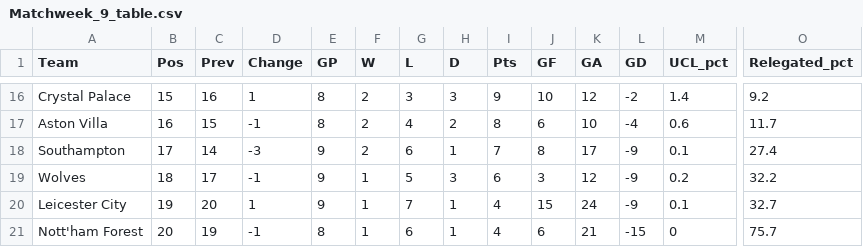
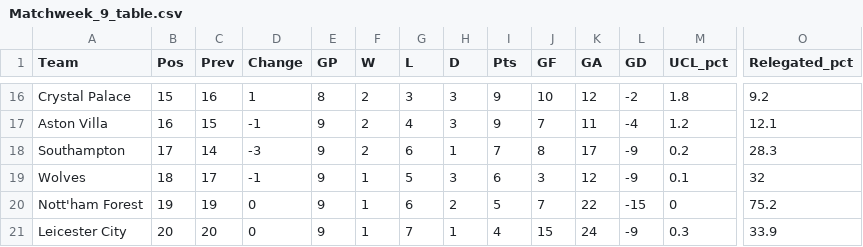
Before and after one commit to weaversd/EPL_2022_2023, a CSV file: current_table_output/Matchweek_9_table.csv, drawn as a sheet; only a part is shown, gaps mark what is left out; removed rows and columns are numbered as before the commit, all else as after; rows hold the shown columns only; the diff covers the shown part only; the diff names each change by its address in the sheet, - before the commit and + after, or states it on an @@ line.

```diff
--- a/current_table_output/Matchweek_9_table.csv
+++ b/current_table_output/Matchweek_9_table.csv
-M16 (UCL_pct): 1.4
+M16 (UCL_pct): 1.8
-E17 (GP): 8
+E17 (GP): 9
-H17 (D): 2
+H17 (D): 3
-I17 (Pts): 8
+I17 (Pts): 9
-J17 (GF): 6
+J17 (GF): 7
-K17 (GA): 10
+K17 (GA): 11
-M17 (UCL_pct): 0.6
+M17 (UCL_pct): 1.2
-O17 (Relegated_pct): 11.7
+O17 (Relegated_pct): 12.1
-M18 (UCL_pct): 0.1
+M18 (UCL_pct): 0.2
-O18 (Relegated_pct): 27.4
+O18 (Relegated_pct): 28.3
-M19 (UCL_pct): 0.2
+M19 (UCL_pct): 0.1
-O19 (Relegated_pct): 32.2
+O19 (Relegated_pct): 32
+row 20: Nott'ham Forest | 19 | 19 | 0 | 9 | 1 | 6 | 2 | 5 | 7 | 22 | -15 | 0 | 75.2
-B21 (Pos): 19
+B21 (Pos): 20
-D21 (Change): 1
+D21 (Change): 0
-M21 (UCL_pct): 0.1
+M21 (UCL_pct): 0.3
-O21 (Relegated_pct): 32.7
+O21 (Relegated_pct): 33.9
-row 21: Nott'ham Forest | 20 | 19 | -1 | 8 | 1 | 6 | 1 | 4 | 6 | 21 | -15 | 0 | 75.7
```
Also changed, not shown: 32 edited cells elsewhere in this file, SPI_tables/Matchweek_9_SPI.csv, 32 other files.
